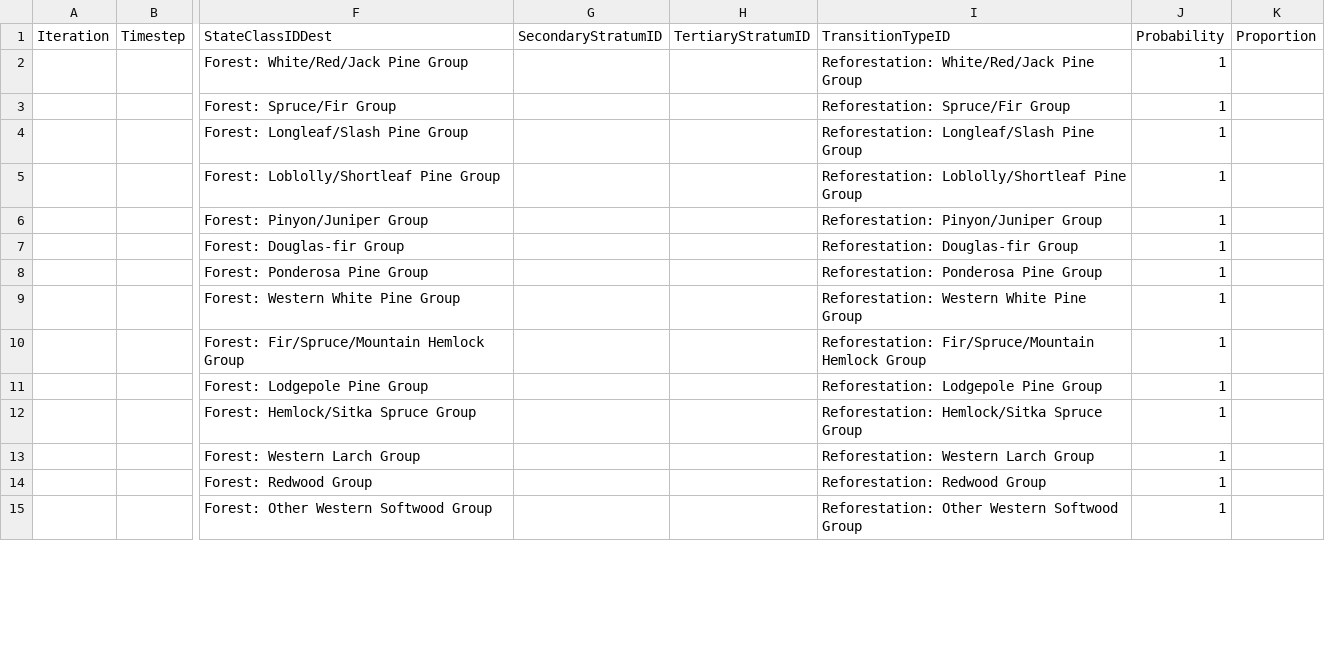
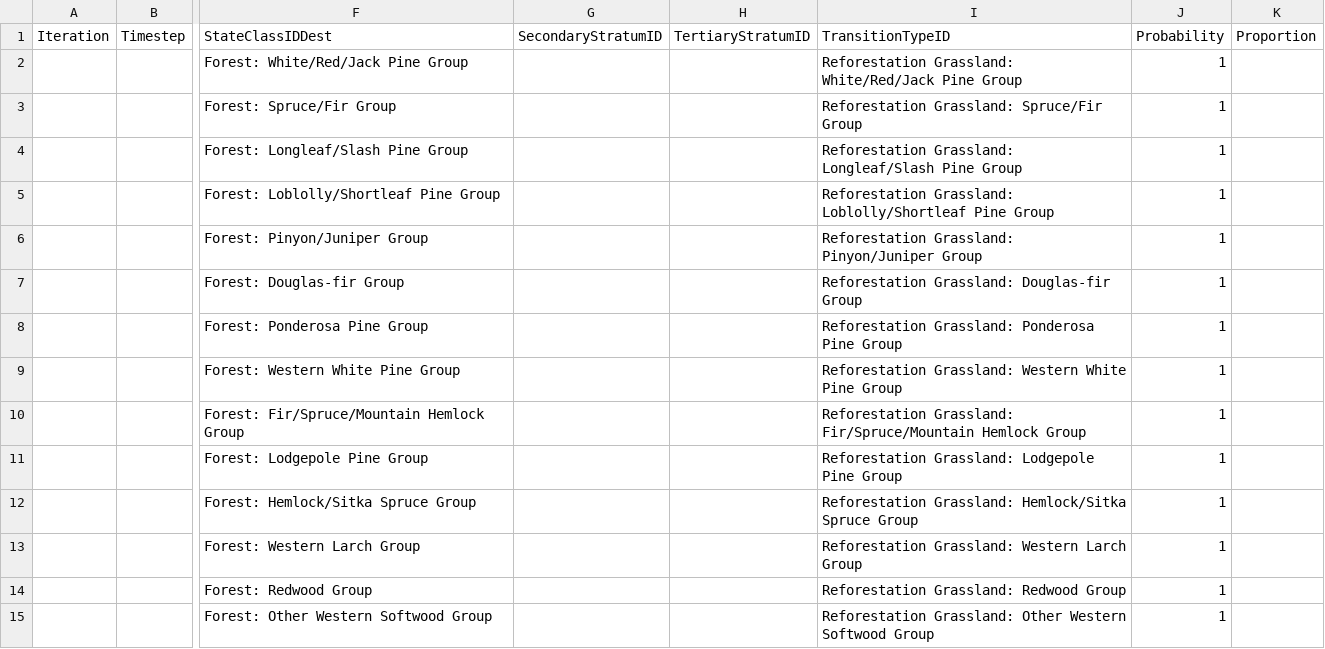
Before and after one commit to bsleeter/national-assessment, a CSV file: data/transition-pathways/pathway-diagram-probabilistic-reforestation.csv, drawn as a sheet; only a part is shown, gaps mark what is left out; the diff covers the shown part only; the diff names each change by its address in the sheet, - before the commit and + after, or states it on an @@ line.

Commit message:
data update
updated reforestation adjacency

```diff
--- a/data/transition-pathways/pathway-diagram-probabilistic-reforestation.csv
+++ b/data/transition-pathways/pathway-diagram-probabilistic-reforestation.csv
-I2: Reforestation: White/Red/Jack Pine Group
+I2: Reforestation Grassland: White/Red/Jack Pine Group
-I3: Reforestation: Spruce/Fir Group
+I3: Reforestation Grassland: Spruce/Fir Group
-I4: Reforestation: Longleaf/Slash Pine Group
+I4: Reforestation Grassland: Longleaf/Slash Pine Group
-I5: Reforestation: Loblolly/Shortleaf Pine…
+I5: Reforestation Grassland: Loblolly/Shortleaf Pine…
-I6: Reforestation: Pinyon/Juniper Group
+I6: Reforestation Grassland: Pinyon/Juniper Group
-I7: Reforestation: Douglas-fir Group
+I7: Reforestation Grassland: Douglas-fir Group
-I8: Reforestation: Ponderosa Pine Group
+I8: Reforestation Grassland: Ponderosa Pine Group
-I9: Reforestation: Western White Pine Group
+I9: Reforestation Grassland: Western White Pine Group
-I10: Reforestation: Fir/Spruce/Mountain Hemlock…
+I10: Reforestation Grassland: Fir/Spruce/Mountain Hemlock…
-I11: Reforestation: Lodgepole Pine Group
+I11: Reforestation Grassland: Lodgepole Pine Group
-I12: Reforestation: Hemlock/Sitka Spruce…
+I12: Reforestation Grassland: Hemlock/Sitka Spruce…
-I13: Reforestation: Western Larch Group
+I13: Reforestation Grassland: Western Larch Group
-I14: Reforestation: Redwood Group
+I14: Reforestation Grassland: Redwood Group
-I15: Reforestation: Other Western…
+I15: Reforestation Grassland: Other Western…
```
Also changed, not shown: 126 edited cells elsewhere in this file, data/adjacency/transition-adjacency-multipliers.csv, data/adjacency/transition-adjacency-setting.csv, 3 other files.
